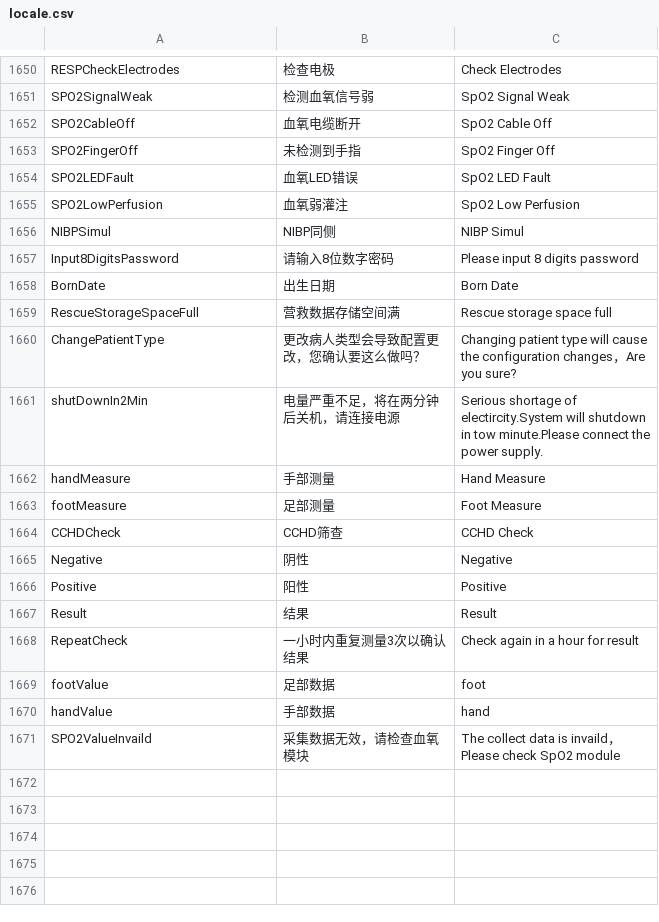
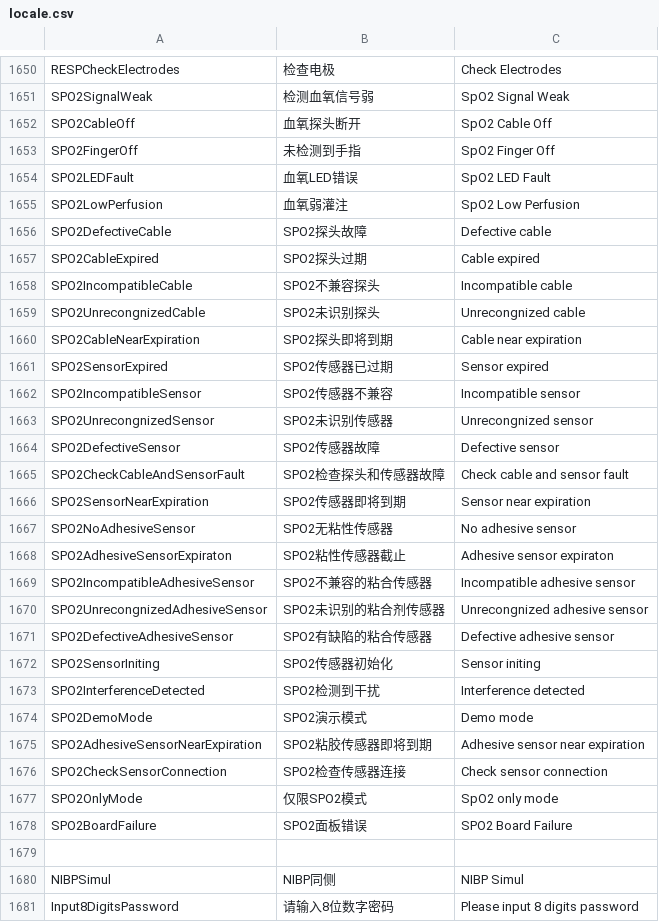
Before and after one commit to 519984307/Appciton, a CSV file: nPM/locale/locale.csv, drawn as a sheet; only a part is shown, gaps mark what is left out; the shorter side is filled out with more unchanged rows.

```diff
--- a/nPM/locale/locale.csv
+++ b/nPM/locale/locale.csv
@@ -1651,3 +1651,3 @@ RESPCheckElectrodes,检查电极,Check Electrodes
 SPO2SignalWeak,检测血氧信号弱,SpO2 Signal Weak
-SPO2CableOff,血氧电缆断开,SpO2 Cable Off
+SPO2CableOff,血氧探头断开,SpO2 Cable Off
 SPO2FingerOff,未检测到手指,SpO2 Finger Off
@@ -1655,2 +1655,26 @@ SPO2LEDFault,血氧LED错误,SpO2 LED Fault
 SPO2LowPerfusion,血氧弱灌注,SpO2 Low Perfusion
+SPO2DefectiveCable,SPO2探头故障,Defective cable
+SPO2CableExpired,SPO2探头过期,Cable expired
+SPO2IncompatibleCable,SPO2不兼容探头,Incompatible cable
+SPO2UnrecongnizedCable,SPO2未识别探头,Unrecongnized cable
+SPO2CableNearExpiration,SPO2探头即将到期	, Cable near expiration
+SPO2SensorExpired,SPO2传感器已过期,Sensor expired
+SPO2IncompatibleSensor,SPO2传感器不兼容,Incompatible sensor
+SPO2UnrecongnizedSensor,SPO2未识别传感器,Unrecongnized sensor
+SPO2DefectiveSensor,SPO2传感器故障,Defective sensor
+SPO2CheckCableAndSensorFault,SPO2检查探头和传感器故障,Check cable and sensor fault
+SPO2SensorNearExpiration,SPO2传感器即将到期,Sensor near expiration
+SPO2NoAdhesiveSensor,SPO2无粘性传感器,No adhesive sensor
+SPO2AdhesiveSensorExpiraton,SPO2粘性传感器截止,Adhesive sensor expiraton
+SPO2IncompatibleAdhesiveSensor,SPO2不兼容的粘合传感器,Incompatible adhesive sensor
+SPO2UnrecongnizedAdhesiveSensor,SPO2未识别的粘合剂传感器,Unrecongnized adhesive sensor
+SPO2DefectiveAdhesiveSensor,SPO2有缺陷的粘合传感器,Defective adhesive sensor
+SPO2SensorIniting,SPO2传感器初始化,Sensor initing
+SPO2InterferenceDetected,SPO2检测到干扰,Interference detected
+SPO2DemoMode,SPO2演示模式,Demo mode
+SPO2AdhesiveSensorNearExpiration,SPO2粘胶传感器即将到期,Adhesive sensor near expiration
+SPO2CheckSensorConnection,SPO2检查传感器连接,Check sensor connection
+SPO2OnlyMode,仅限SPO2模式,SpO2 only mode
+SPO2BoardFailure,SPO2面板错误,SPO2 Board Failure
+
 NIBPSimul,NIBP同侧,NIBP Simul
```
Also changed, not shown: 3 other files.
